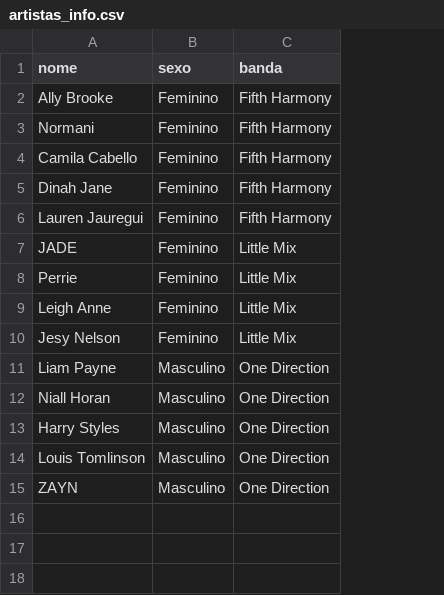
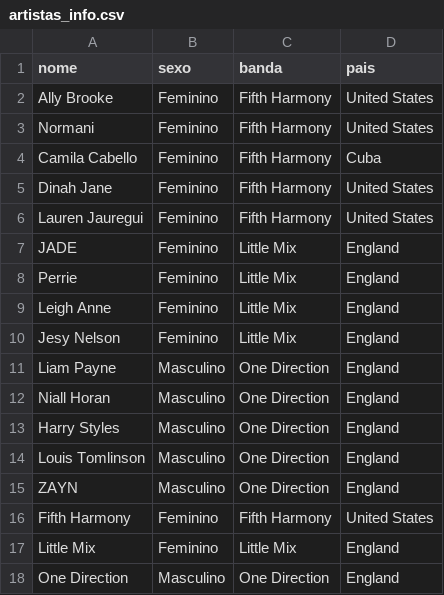
Before and after one commit to riguedes/TCC_UFOP, a CSV file: Arquivos_Relatório/artistas_info.csv, drawn as a sheet; the diff names each change by its address in the sheet, - before the commit and + after, or states it on an @@ line.

```diff
--- a/Arquivos_Relatório/artistas_info.csv
+++ b/Arquivos_Relatório/artistas_info.csv
+column D (pais), rows 2-15: United States | United States | Cuba | United States | United States | England | England | England | England | England | England | England | England | England
+row 16: Fifth Harmony | Feminino | Fifth Harmony | United States
+row 17: Little Mix | Feminino | Little Mix | England
+row 18: One Direction | Masculino | One Direction | England
```
Also changed, not shown: Arquivos_Relatório/songs_info.csv.
